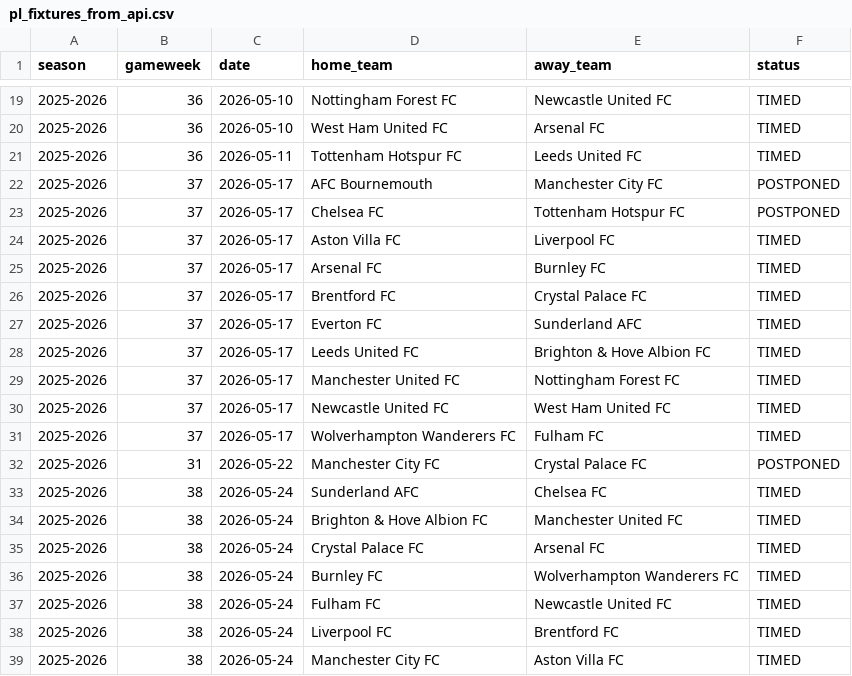
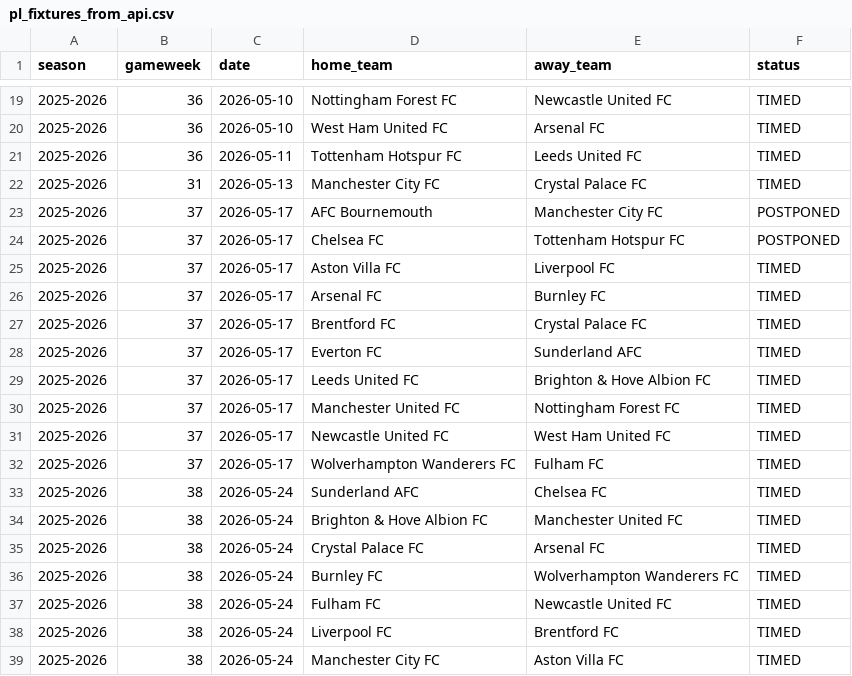
Before and after one commit to SugarAung/premier-league-predictor, a CSV file: data/live/pl_fixtures_from_api.csv, drawn as a sheet; only a part is shown, gaps mark what is left out.

Commit message:
Auto update: refreshed results & predictions

```diff
--- a/data/live/pl_fixtures_from_api.csv
+++ b/data/live/pl_fixtures_from_api.csv
@@ -21,2 +21,3 @@ season,gameweek,date,home_team,away_team,status
 2025-2026,36,2026-05-11,Tottenham Hotspur FC,Leeds United FC,TIMED
+2025-2026,31,2026-05-13,Manchester City FC,Crystal Palace FC,TIMED
 2025-2026,37,2026-05-17,AFC Bournemouth,Manchester City FC,POSTPONED
@@ -31,3 +32,2 @@ season,gameweek,date,home_team,away_team,status
 2025-2026,37,2026-05-17,Wolverhampton Wanderers FC,Fulham FC,TIMED
-2025-2026,31,2026-05-22,Manchester City FC,Crystal Palace FC,POSTPONED
 2025-2026,38,2026-05-24,Sunderland AFC,Chelsea FC,TIMED
```
